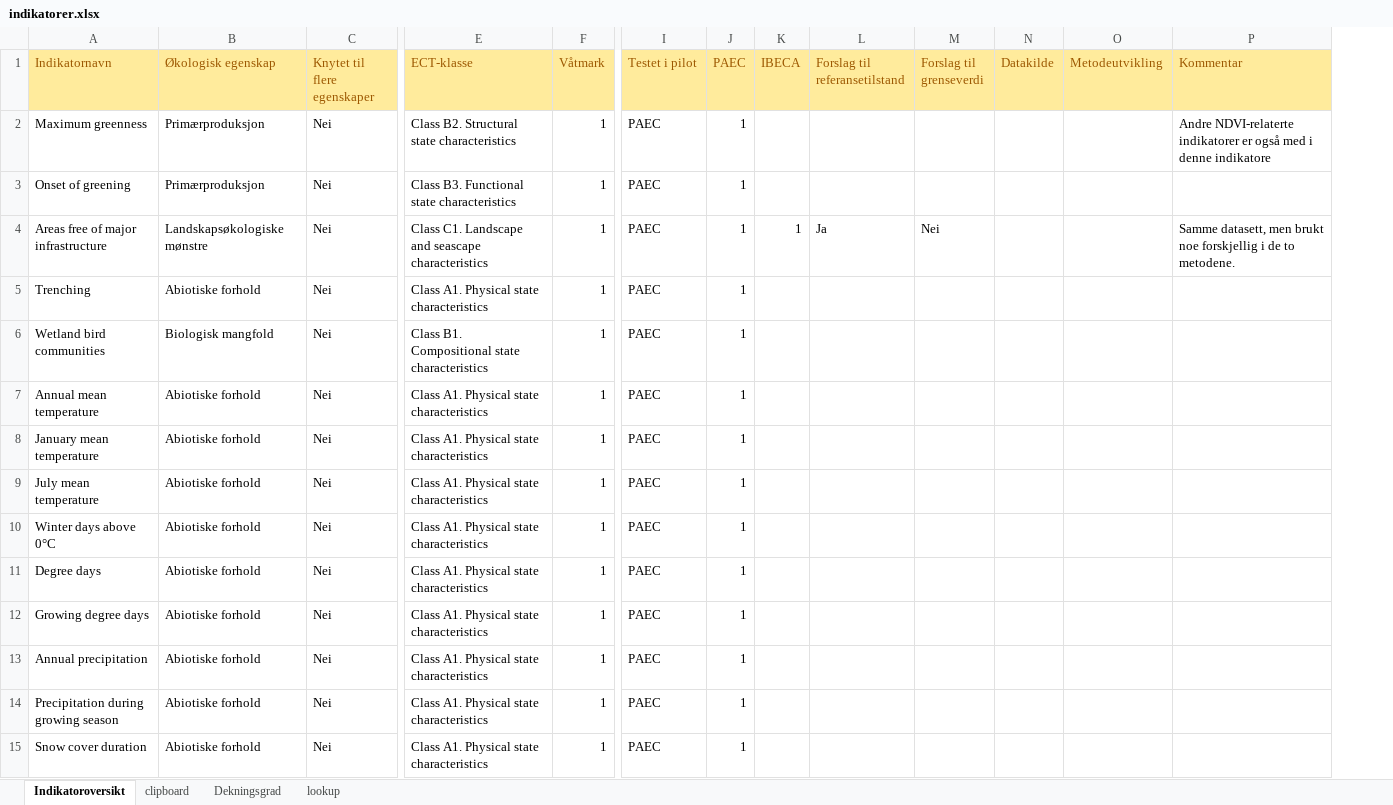
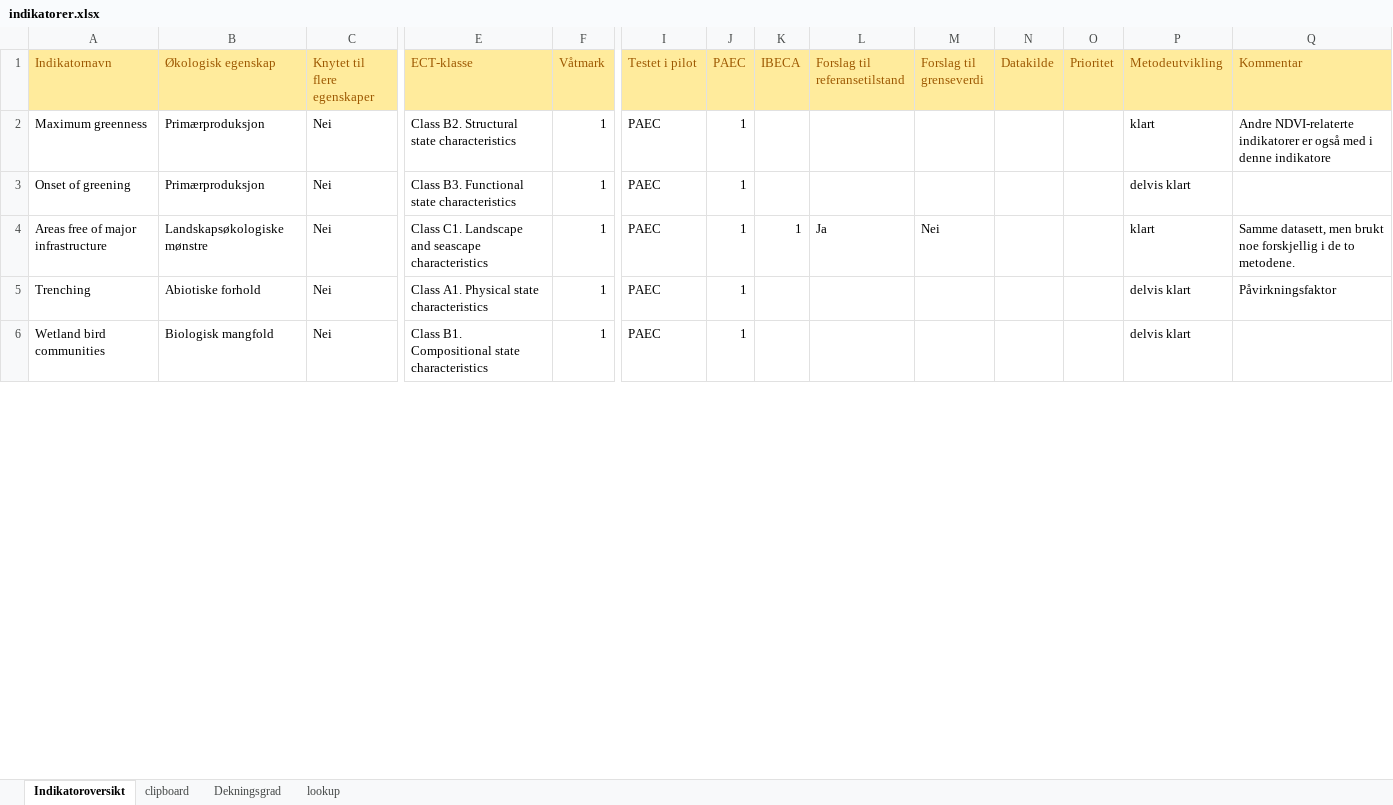
Before and after one commit to anders-kolstad/indiPri, an Excel workbook: data/indikatorer.xlsx, sheet Indikatoroversikt, drawn as a sheet; only a part is shown, gaps mark what is left out; values as stored, in another font and other column widths than the file's, no borders; conditional formats not drawn; removed rows and columns are numbered as before the commit, all else as after; rows hold the shown columns only; the diff covers the shown part only; the diff names each change by its address in the sheet, - before the commit and + after, or states it on an @@ line.

```diff
--- a/data/indikatorer.xlsx (sheet Indikatoroversikt)
+++ b/data/indikatorer.xlsx (sheet Indikatoroversikt)
+column O (Prioritet), empty
-P2 (Metodeutvikling): (empty)
+P2 (Metodeutvikling): klart
-P3 (Metodeutvikling): (empty)
+P3 (Metodeutvikling): delvis klart
-P4 (Metodeutvikling): (empty)
+P4 (Metodeutvikling): klart
-P5:P6 (Metodeutvikling): (empty)
+P5:P6 (Metodeutvikling): delvis klart
-Q5 (Kommentar): (empty)
+Q5 (Kommentar): Påvirkningsfaktor
-row 7: Annual mean temperature | Abiotiske forhold | Nei | Class A1. Physical state characteristics | 1 | PAEC | 1
-row 8: January mean temperature | Abiotiske forhold | Nei | Class A1. Physical state characteristics | 1 | PAEC | 1
-row 9: July mean temperature | Abiotiske forhold | Nei | Class A1. Physical state characteristics | 1 | PAEC | 1
-row 10: Winter days above 0°C | Abiotiske forhold | Nei | Class A1. Physical state characteristics | 1 | PAEC | 1
-row 11: Degree days | Abiotiske forhold | Nei | Class A1. Physical state characteristics | 1 | PAEC | 1
-row 12: Growing degree days | Abiotiske forhold | Nei | Class A1. Physical state characteristics | 1 | PAEC | 1
-row 13: Annual precipitation | Abiotiske forhold | Nei | Class A1. Physical state characteristics | 1 | PAEC | 1
-row 14: Precipitation during growing season | Abiotiske forhold | Nei | Class A1. Physical state characteristics | 1 | PAEC | 1
-row 15: Snow cover duration | Abiotiske forhold | Nei | Class A1. Physical state characteristics | 1 | PAEC | 1
```
Also changed, not shown: 3 added rows, 3 removed rows and 73 edited cells elsewhere in this sheet, sheet lookup, 1 other file.
